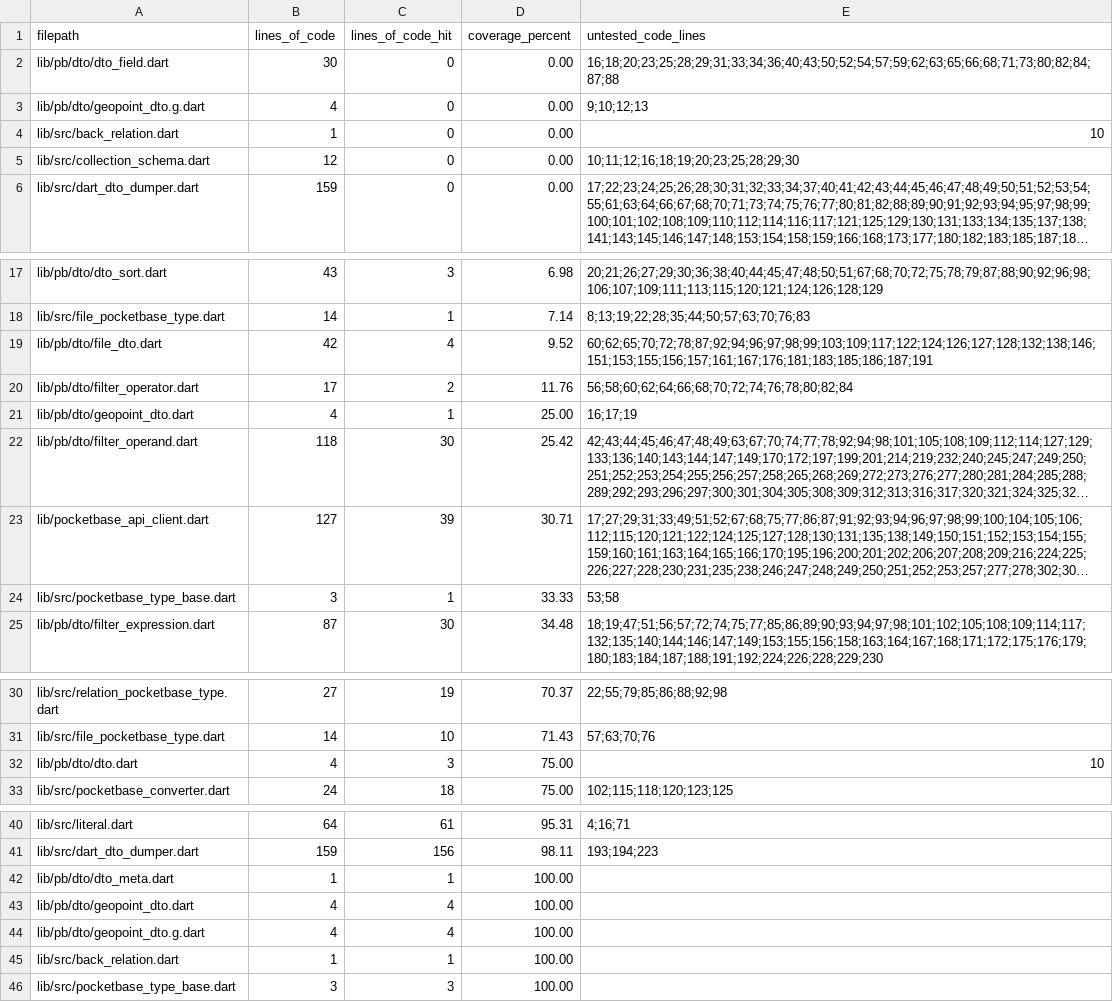
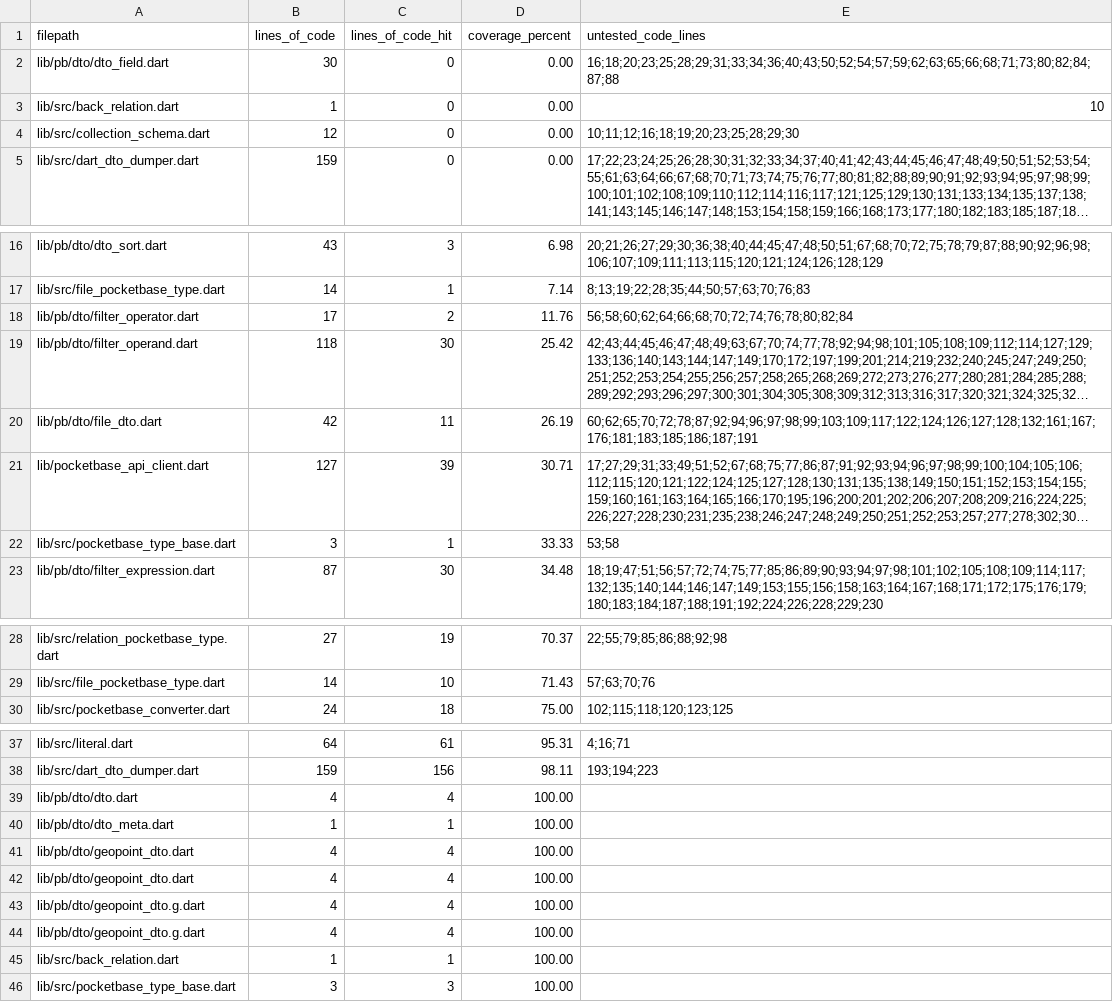
Before and after one commit to brigham/pb_dtos, a CSV file: COVERAGE.csv, drawn as a sheet; only a part is shown, gaps mark what is left out; long unchanged cells end in …; removed rows and columns are numbered as before the commit, all else as after; the diff names each change by its address in the sheet, - before the commit and + after, or states it on an @@ line.

```diff
--- a/COVERAGE.csv
+++ b/COVERAGE.csv
-row 3: lib/pb/dto/geopoint_dto.g.dart | 4 | 0 | 0.00 | 9;10;12;13
-row 19: lib/pb/dto/file_dto.dart | 42 | 4 | 9.52 | 60;62;65;70;72;78;87;92;94;96;97;98;99;103;109;117;122;124;126;127;128;132;138;146;151;153;155;156;157;161;167;176;181;183;185;186;187;191
-row 21: lib/pb/dto/geopoint_dto.dart | 4 | 1 | 25.00 | 16;17;19
+row 20: lib/pb/dto/file_dto.dart | 42 | 11 | 26.19 | 60;62;65;70;72;78;87;92;94;96;97;98;99;103;109;117;122;124;126;127;128;132;161;167;176;181;183;185;186;187;191
-row 32: lib/pb/dto/dto.dart | 4 | 3 | 75.00 | 10
+row 39: lib/pb/dto/dto.dart | 4 | 4 | 100.00
+row 42: lib/pb/dto/geopoint_dto.dart | 4 | 4 | 100.00
+row 43: lib/pb/dto/geopoint_dto.g.dart | 4 | 4 | 100.00
```
Also changed, not shown: 1 other file.
